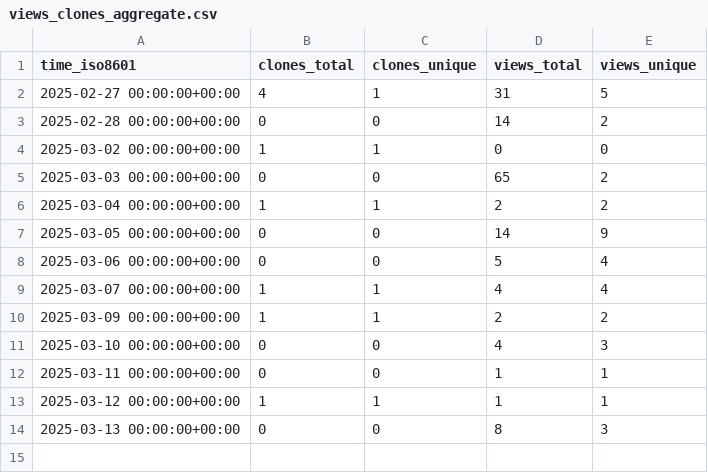
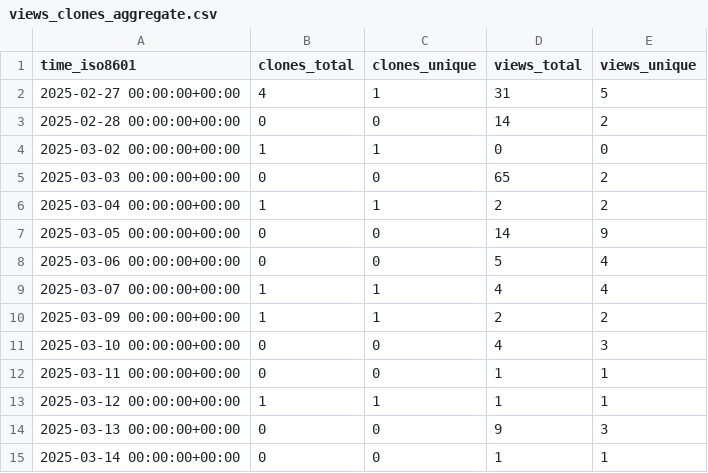
Before and after one commit to njjetha/github-traffic, a CSV file: quic/qmi-framework/ghrs-data/views_clones_aggregate.csv, drawn as a sheet.

```diff
--- a/quic/qmi-framework/ghrs-data/views_clones_aggregate.csv
+++ b/quic/qmi-framework/ghrs-data/views_clones_aggregate.csv
@@ -13,2 +13,3 @@ time_iso8601,clones_total,clones_unique,views_total,views_unique
 2025-03-12 00:00:00+00:00,1,1,1,1
-2025-03-13 00:00:00+00:00,0,0,8,3
+2025-03-13 00:00:00+00:00,0,0,9,3
+2025-03-14 00:00:00+00:00,0,0,1,1
```
Also changed, not shown: 1 other file.
